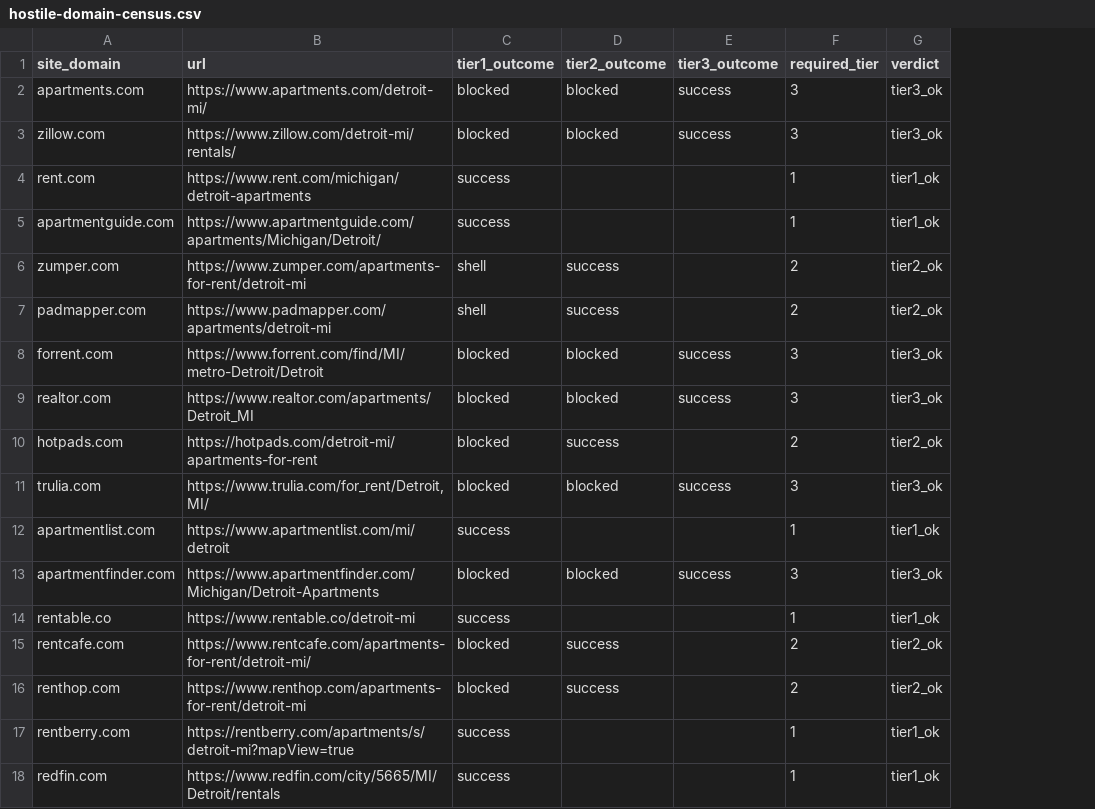
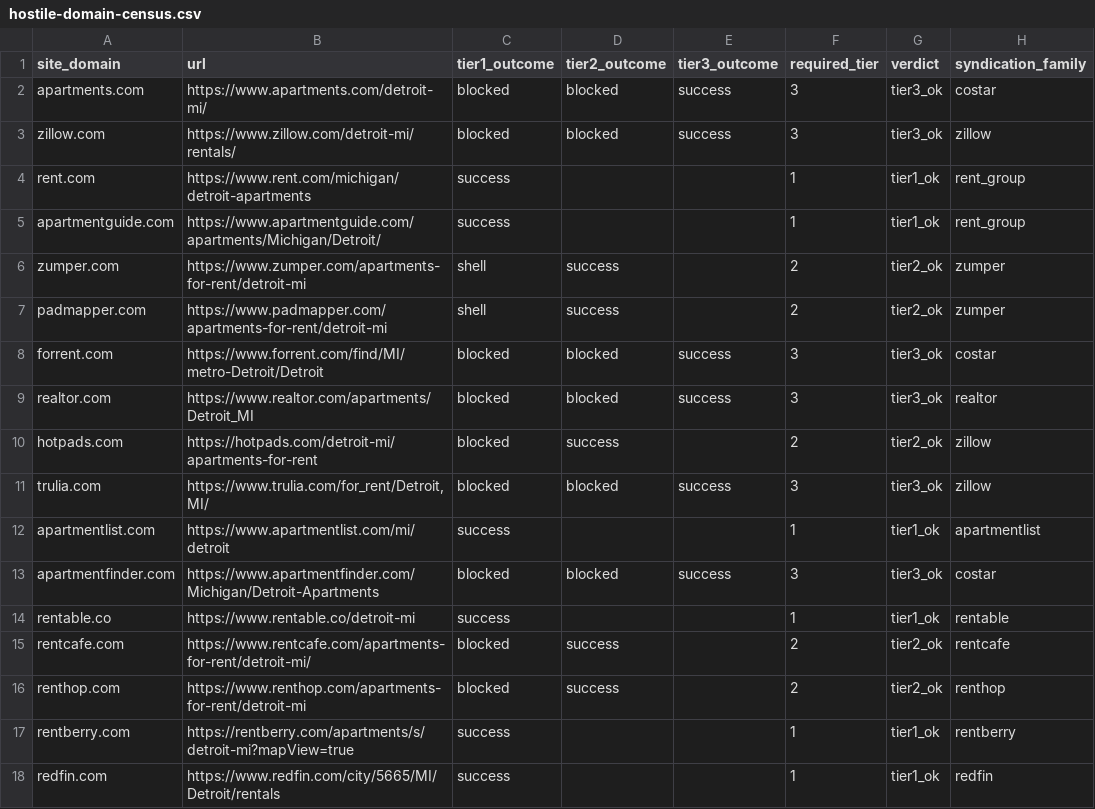
Before and after one commit to ysaquib/manzil, a CSV file: docs/hostile-domain-census.csv, drawn as a sheet; the diff names each change by its address in the sheet, - before the commit and + after, or states it on an @@ line.

```diff
--- a/docs/hostile-domain-census.csv
+++ b/docs/hostile-domain-census.csv
+column H (syndication_family), rows 2-18: costar | zillow | rent_group | rent_group | zumper | zumper | costar | realtor | zillow | zillow | apartmentlist | costar | rentable | rentcafe | renthop | rentberry | redfin
-B7 (url): https://www.padmapper.com/apartments/detroit-mi
+B7 (url): https://www.padmapper.com/apartments-for-rent/detroit-mi
```
Also changed, not shown: 32 other files.
